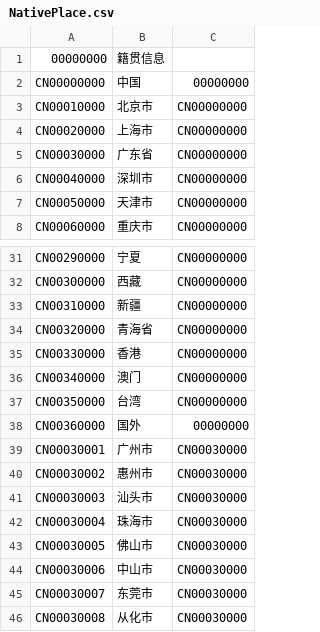
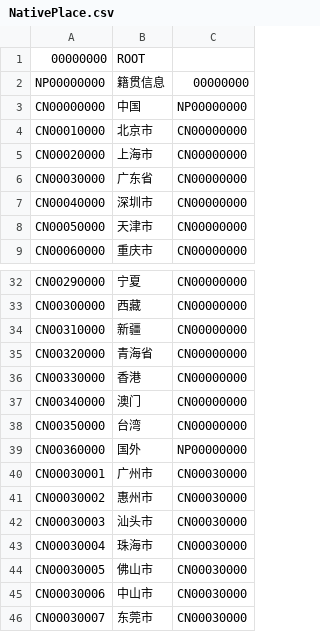
Before and after one commit to hebei8267/meloneehr, a CSV file: trunk/eHR/dbDate/NativePlace.csv, drawn as a sheet; only a part is shown, gaps mark what is left out; the shorter side is filled out with more unchanged rows.

```diff
--- a/trunk/eHR/dbDate/NativePlace.csv
+++ b/trunk/eHR/dbDate/NativePlace.csv
@@ -1,3 +1,4 @@
-00000000	籍贯信息
-CN00000000	中国	00000000
+00000000	ROOT
+NP00000000	籍贯信息	00000000
+CN00000000	中国	NP00000000
 CN00010000	北京市	CN00000000
@@ -37,3 +38,3 @@ CN00340000	澳门	CN00000000
 CN00350000	台湾	CN00000000
-CN00360000	国外	00000000
+CN00360000	国外	NP00000000
 CN00030001	广州市	CN00030000
```
Also changed, not shown: 6 other files.
